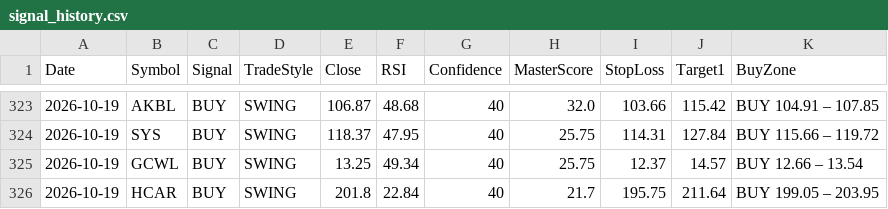
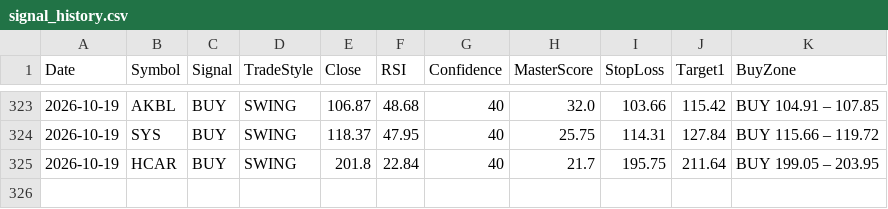
Before and after one commit to Tariqkhattak79/psx-ai-agent, a CSV file: signal_history.csv, drawn as a sheet; only a part is shown, gaps mark what is left out; the diff names each change by its address in the sheet, - before the commit and + after, or states it on an @@ line.

Commit message:
Auto: history update 2026-10-19 06:08

```diff
--- a/signal_history.csv
+++ b/signal_history.csv
-row 325: 2026-10-19 | GCWL | BUY | SWING | 13.25 | 49.34 | 40 | 25.75 | 12.37 | 14.57 | BUY 12.66 – 13.54
```
Also changed, not shown: portfolio_value_history.csv.
